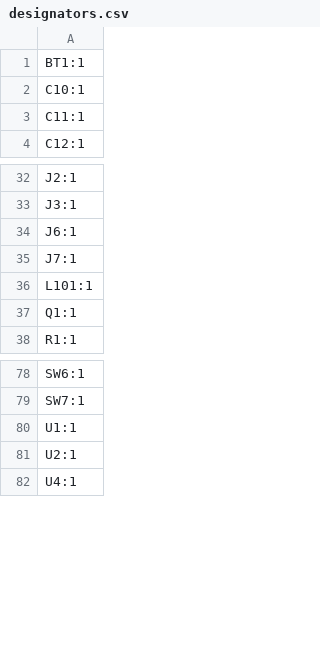
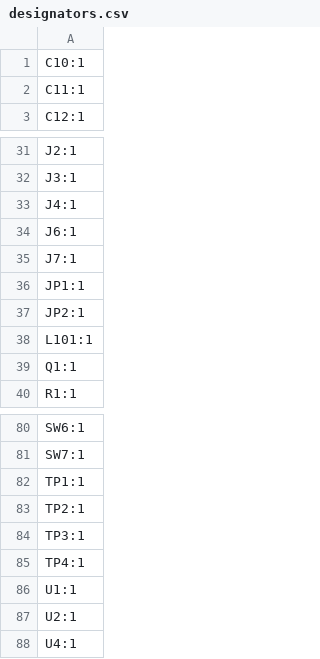
Before and after one commit to afonsus1997/Inercia-floppy-badge, a CSV file: Hardware/mod-badge-inercia/production/designators.csv, drawn as a sheet; only a part is shown, gaps mark what is left out.

```diff
--- a/Hardware/mod-badge-inercia/production/designators.csv
+++ b/Hardware/mod-badge-inercia/production/designators.csv
@@ -1,2 +1 @@
-BT1:1
 C10:1
@@ -33,4 +32,7 @@ J2:1
 J3:1
+J4:1
 J6:1
 J7:1
+JP1:1
+JP2:1
 L101:1
@@ -79,2 +81,6 @@ SW6:1
 SW7:1
+TP1:1
+TP2:1
+TP3:1
+TP4:1
 U1:1
```
Also changed, not shown: Hardware/mod-badge-inercia/production/bom.csv, Hardware/mod-badge-inercia/production/positions.csv, 10 other files.
